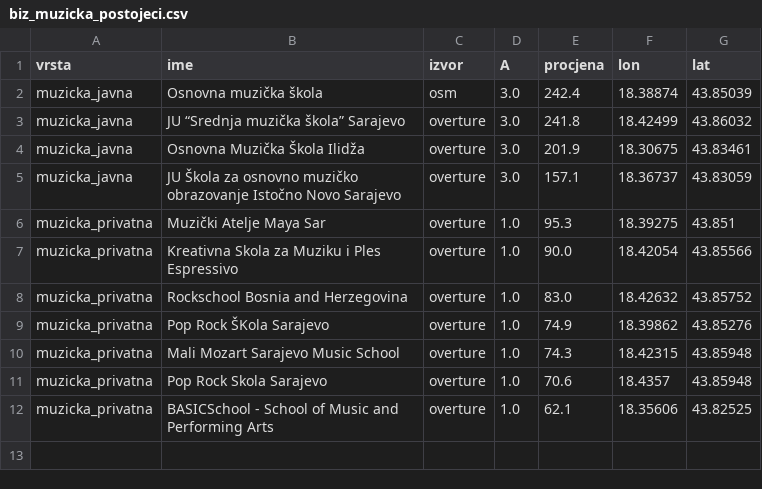
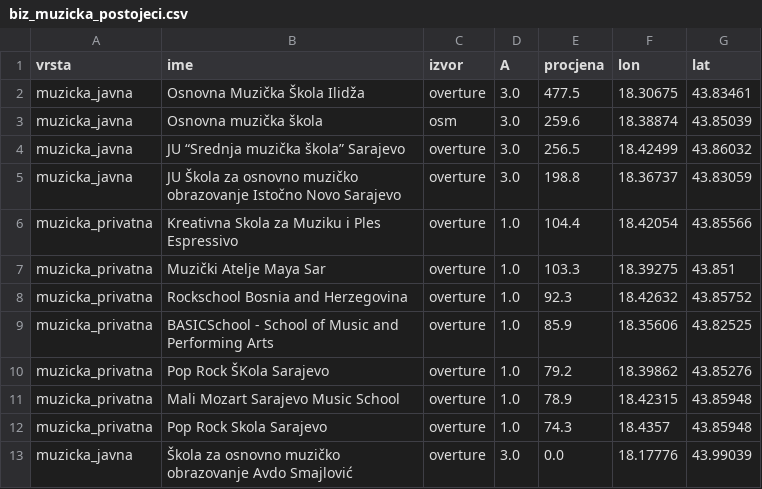
Before and after one commit to azurk98/test1, a CSV file: sarajevo-stanovnici/out/biz_muzicka_postojeci.csv, drawn as a sheet.

```diff
--- a/sarajevo-stanovnici/out/biz_muzicka_postojeci.csv
+++ b/sarajevo-stanovnici/out/biz_muzicka_postojeci.csv
@@ -1,12 +1,13 @@
 vrsta,ime,izvor,A,procjena,lon,lat
-muzicka_javna,Osnovna muzička škola,osm,3.0,242.4,18.38874,43.85039
-muzicka_javna,JU “Srednja muzička škola” Sarajevo,overture,3.0,241.8,18.42499,43.86032
-muzicka_javna,Osnovna Muzička Škola Ilidža,overture,3.0,201.9,18.30675,43.83461
-muzicka_javna,JU Škola za osnovno muzičko obrazovanje Istočno Novo Sarajevo,overture,3.0,157.1,18.36737,43.83059
-muzicka_privatna,Muzički Atelje Maya Sar,overture,1.0,95.3,18.39275,43.851
-muzicka_privatna,Kreativna Skola za Muziku i Ples Espressivo,overture,1.0,90.0,18.42054,43.85566
-muzicka_privatna,Rockschool Bosnia and Herzegovina,overture,1.0,83.0,18.42632,43.85752
-muzicka_privatna,Pop Rock ŠKola Sarajevo,overture,1.0,74.9,18.39862,43.85276
-muzicka_privatna,Mali Mozart Sarajevo Music School,overture,1.0,74.3,18.42315,43.85948
-muzicka_privatna,Pop Rock Skola Sarajevo,overture,1.0,70.6,18.4357,43.85948
-muzicka_privatna,BASICSchool - School of Music and Performing Arts,overture,1.0,62.1,18.35606,43.82525
+muzicka_javna,Osnovna Muzička Škola Ilidža,overture,3.0,477.5,18.30675,43.83461
+muzicka_javna,Osnovna muzička škola,osm,3.0,259.6,18.38874,43.85039
+muzicka_javna,JU “Srednja muzička škola” Sarajevo,overture,3.0,256.5,18.42499,43.86032
+muzicka_javna,JU Škola za osnovno muzičko obrazovanje Istočno Novo Sarajevo,overture,3.0,198.8,18.36737,43.83059
+muzicka_privatna,Kreativna Skola za Muziku i Ples Espressivo,overture,1.0,104.4,18.42054,43.85566
+muzicka_privatna,Muzički Atelje Maya Sar,overture,1.0,103.3,18.39275,43.851
+muzicka_privatna,Rockschool Bosnia and Herzegovina,overture,1.0,92.3,18.42632,43.85752
+muzicka_privatna,BASICSchool - School of Music and Performing Arts,overture,1.0,85.9,18.35606,43.82525
+muzicka_privatna,Pop Rock ŠKola Sarajevo,overture,1.0,79.2,18.39862,43.85276
+muzicka_privatna,Mali Mozart Sarajevo Music School,overture,1.0,78.9,18.42315,43.85948
+muzicka_privatna,Pop Rock Skola Sarajevo,overture,1.0,74.3,18.4357,43.85948
+muzicka_javna,Škola za osnovno muzičko obrazovanje Avdo Smajlović,overture,3.0,0.0,18.17776,43.99039
```
Also changed, not shown: sarajevo-stanovnici/out/biz_dostava_kandidati.csv, sarajevo-stanovnici/out/biz_dostava_postojeci.csv, 4 other files.
